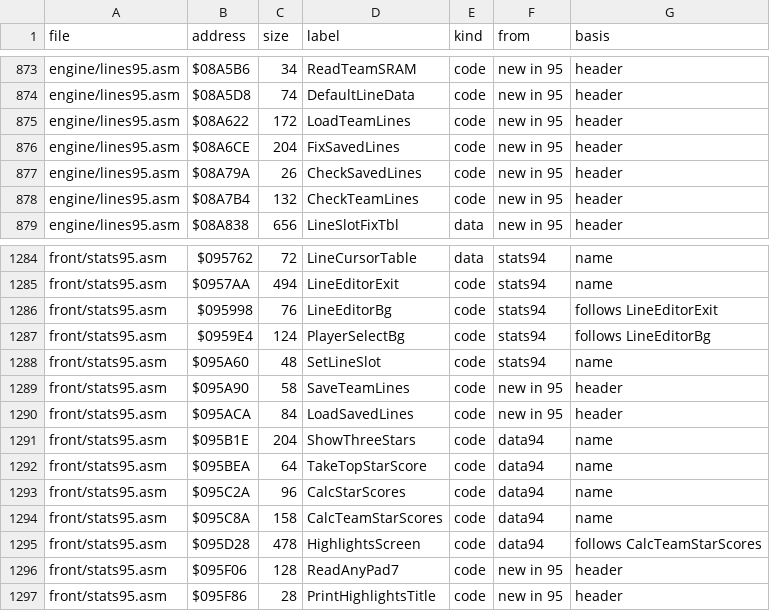
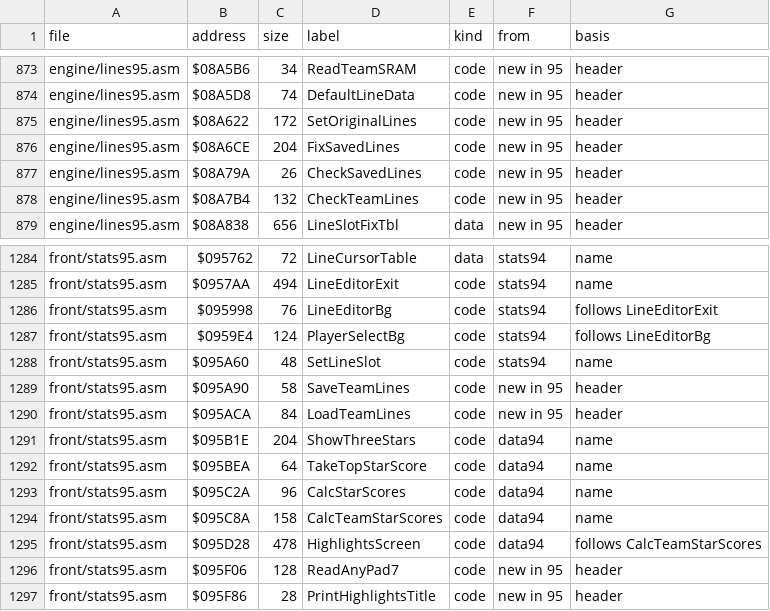
Before and after one commit to abdulahmad/NHL95Genesis, a CSV file: docs/function_origins.csv, drawn as a sheet; only a part is shown, gaps mark what is left out.

Commit message:
Rename LoadTeamLines to SetOriginalLines (96G) and LoadSavedLines to LoadTeamLines

```diff
--- a/docs/function_origins.csv
+++ b/docs/function_origins.csv
@@ -874,3 +874,3 @@ engine/lines95.asm,$08A5B6,34,ReadTeamSRAM,code,new in 95,header
 engine/lines95.asm,$08A5D8,74,DefaultLineData,code,new in 95,header
-engine/lines95.asm,$08A622,172,LoadTeamLines,code,new in 95,header
+engine/lines95.asm,$08A622,172,SetOriginalLines,code,new in 95,header
 engine/lines95.asm,$08A6CE,204,FixSavedLines,code,new in 95,header
@@ -1289,3 +1289,3 @@ front/stats95.asm,$095A60,48,SetLineSlot,code,stats94,name
 front/stats95.asm,$095A90,58,SaveTeamLines,code,new in 95,header
-front/stats95.asm,$095ACA,84,LoadSavedLines,code,new in 95,header
+front/stats95.asm,$095ACA,84,LoadTeamLines,code,new in 95,header
 front/stats95.asm,$095B1E,204,ShowThreeStars,code,data94,name
```
Also changed, not shown: docs/name_map.csv, 9 other files.
